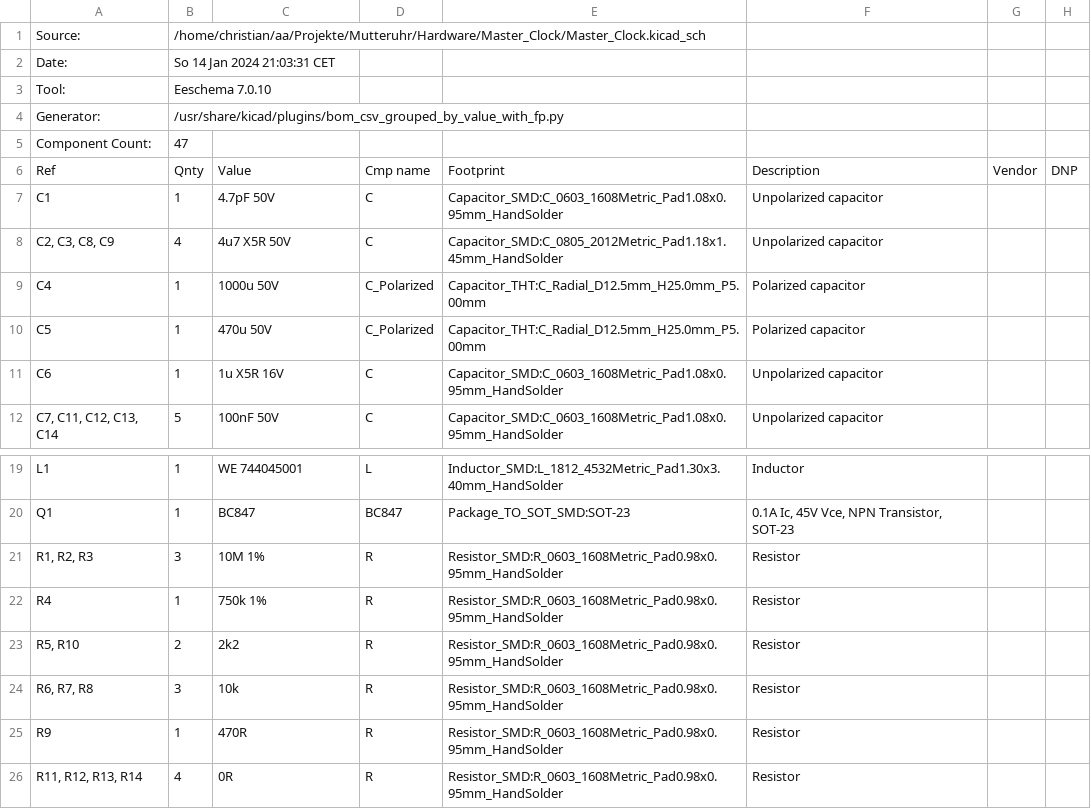
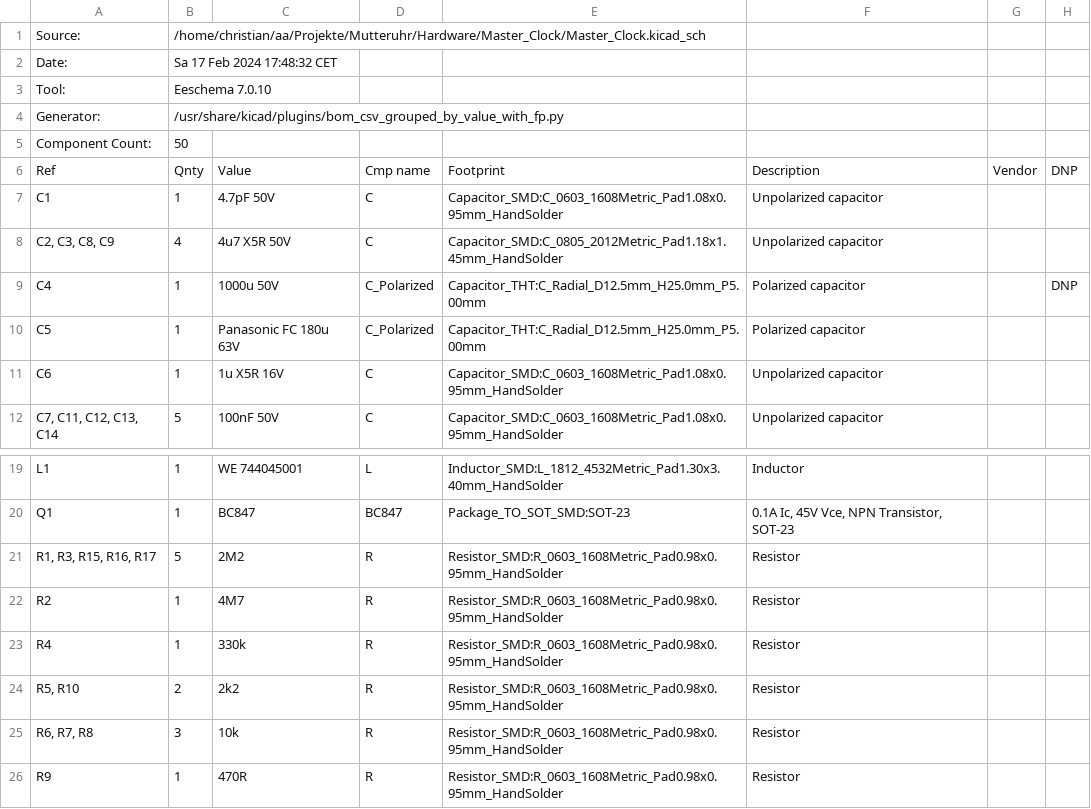
Before and after one commit to c-mauderer/Master-Clock, a CSV file: Hardware/Master_Clock/Output/BOM.csv, drawn as a sheet; only a part is shown, gaps mark what is left out; the shorter side is filled out with more unchanged rows.

Commit message:
Hardware 1.1

```diff
--- a/Hardware/Master_Clock/Output/BOM.csv
+++ b/Hardware/Master_Clock/Output/BOM.csv
@@ -1,6 +1,6 @@
 "Source:","/home/christian/aa/Projekte/Mutteruhr/Hardware/Master_Clock/Master_Clock.kicad_sch"
-"Date:","So 14 Jan 2024 21:03:31 CET"
+"Date:","Sa 17 Feb 2024 17:48:32 CET"
 "Tool:","Eeschema 7.0.10"
 "Generator:","/usr/share/kicad/plugins/bom_csv_grouped_by_value_with_fp.py"
-"Component Count:","47"
+"Component Count:","50"
 "Ref","Qnty","Value","Cmp name","Footprint","Description","Vendor","DNP"
@@ -8,4 +8,4 @@
 "C2, C3, C8, C9","4","4u7 X5R 50V","C","Capacitor_SMD:C_0805_2012Metric_Pad1.18x1.45mm_HandSolder","Unpolarized capacitor","",""
-"C4","1","1000u 50V","C_Polarized","Capacitor_THT:C_Radial_D12.5mm_H25.0mm_P5.00mm","Polarized capacitor","",""
-"C5","1","470u 50V","C_Polarized","Capacitor_THT:C_Radial_D12.5mm_H25.0mm_P5.00mm","Polarized capacitor","",""
+"C4","1","1000u 50V","C_Polarized","Capacitor_THT:C_Radial_D12.5mm_H25.0mm_P5.00mm","Polarized capacitor","","DNP"
+"C5","1","Panasonic FC 180u 63V","C_Polarized","Capacitor_THT:C_Radial_D12.5mm_H25.0mm_P5.00mm","Polarized capacitor","",""
 "C6","1","1u X5R 16V","C","Capacitor_SMD:C_0603_1608Metric_Pad1.08x0.95mm_HandSolder","Unpolarized capacitor","",""
@@ -20,4 +20,5 @@
 "Q1","1","BC847","BC847","Package_TO_SOT_SMD:SOT-23","0.1A Ic, 45V Vce, NPN Transistor, SOT-23","",""
-"R1, R2, R3","3","10M 1%","R","Resistor_SMD:R_0603_1608Metric_Pad0.98x0.95mm_HandSolder","Resistor","",""
-"R4","1","750k 1%","R","Resistor_SMD:R_0603_1608Metric_Pad0.98x0.95mm_HandSolder","Resistor","",""
+"R1, R3, R15, R16, R17","5","2M2","R","Resistor_SMD:R_0603_1608Metric_Pad0.98x0.95mm_HandSolder","Resistor","",""
+"R2","1","4M7","R","Resistor_SMD:R_0603_1608Metric_Pad0.98x0.95mm_HandSolder","Resistor","",""
+"R4","1","330k","R","Resistor_SMD:R_0603_1608Metric_Pad0.98x0.95mm_HandSolder","Resistor","",""
 "R5, R10","2","2k2","R","Resistor_SMD:R_0603_1608Metric_Pad0.98x0.95mm_HandSolder","Resistor","",""
```
Also changed, not shown: 30 other files.
